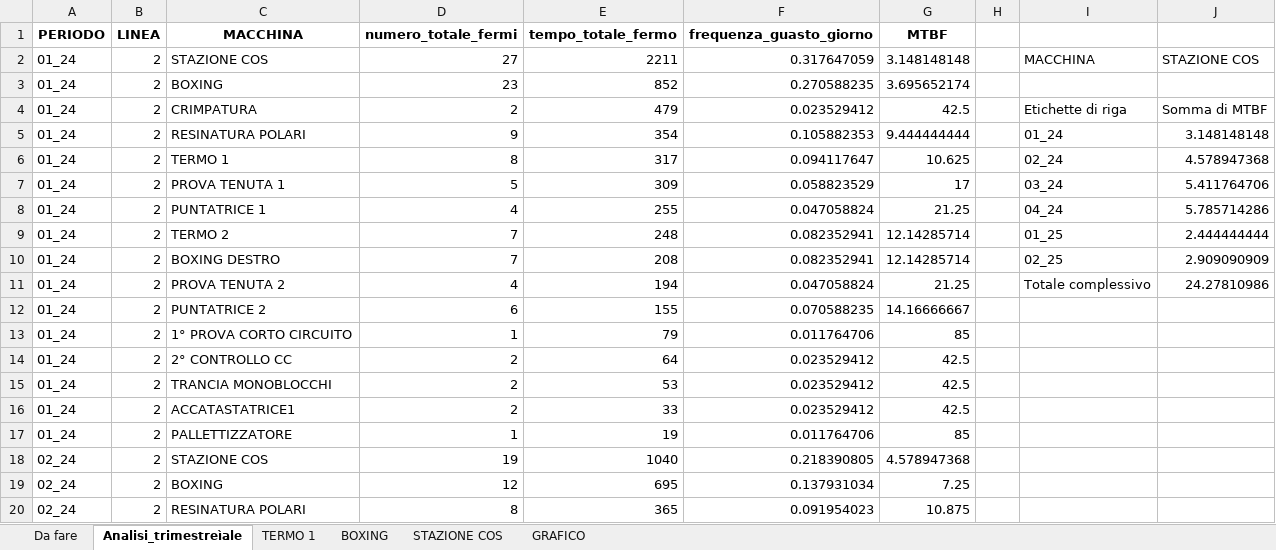
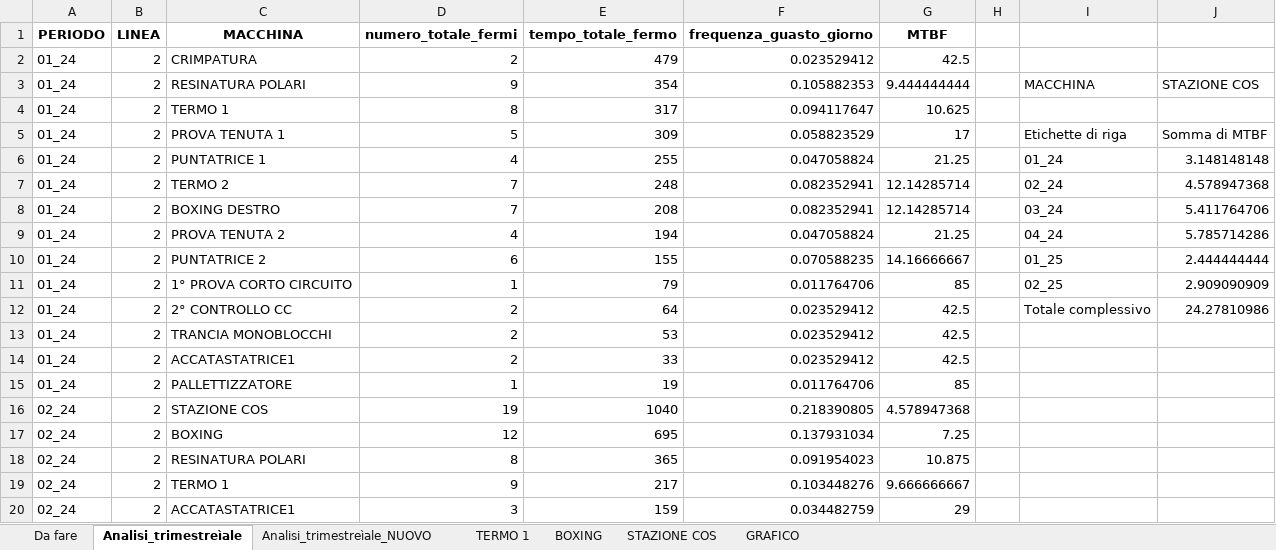
Before and after one commit to Noemi-di/Manutenzione, an Excel workbook: Dati/Analisi_trimestrale.xlsx, sheet Analisi_trimestreìale, drawn as a sheet; only a part is shown; the shorter side is filled out with more unchanged rows; values as stored, in another font and other column widths than the file's, no borders; charts and pictures not drawn; removed rows and columns are numbered as before the commit, all else as after; the diff names each change by its address in the sheet, - before the commit and + after, or states it on an @@ line.

```diff
--- a/Dati/Analisi_trimestrale.xlsx (sheet Analisi_trimestreìale)
+++ b/Dati/Analisi_trimestrale.xlsx (sheet Analisi_trimestreìale)
+sheet tab: Analisi_trimestreìale_NUOVO
-row 2: 01_24 | 2 | STAZIONE COS | 27 | 2211 | 0.317647059 | 3.148148148 |  | MACCHINA | STAZIONE COS
-row 3: 01_24 | 2 | BOXING | 23 | 852 | 0.270588235 | 3.695652174
-I2: Etichette di riga
+I2: (empty)
-J2: Somma di MTBF
+J2: (empty)
-I3: 01_24
+I3: MACCHINA
-J3: 3.148148148
+J3: STAZIONE COS
-I4: 02_24
+I4: (empty)
-J4: 4.578947368
+J4: (empty)
-I5: 03_24
+I5: Etichette di riga
-J5: 5.411764706
+J5: Somma di MTBF
-I6: 04_24
+I6: 01_24
-J6: 5.785714286
+J6: 3.148148148
-I7: 01_25
+I7: 02_24
-J7: 2.444444444
+J7: 4.578947368
-I8: 02_25
+I8: 03_24
-J8: 2.909090909
+J8: 5.411764706
-I9: Totale complessivo
+I9: 04_24
-J9: 24.27810986
+J9: 5.785714286
-I10: (empty)
+I10: 01_25
-J10: (empty)
+J10: 2.444444444
-I11: (empty)
+I11: 02_25
-J11: (empty)
+J11: 2.909090909
-I12: (empty)
+I12: Totale complessivo
-J12: (empty)
+J12: 24.27810986
```
Also changed, not shown: sheet Da fare, charts or pictures, Dati/Dati_input_Trim_01_25_Linee123.xlsx, 1 other file.
